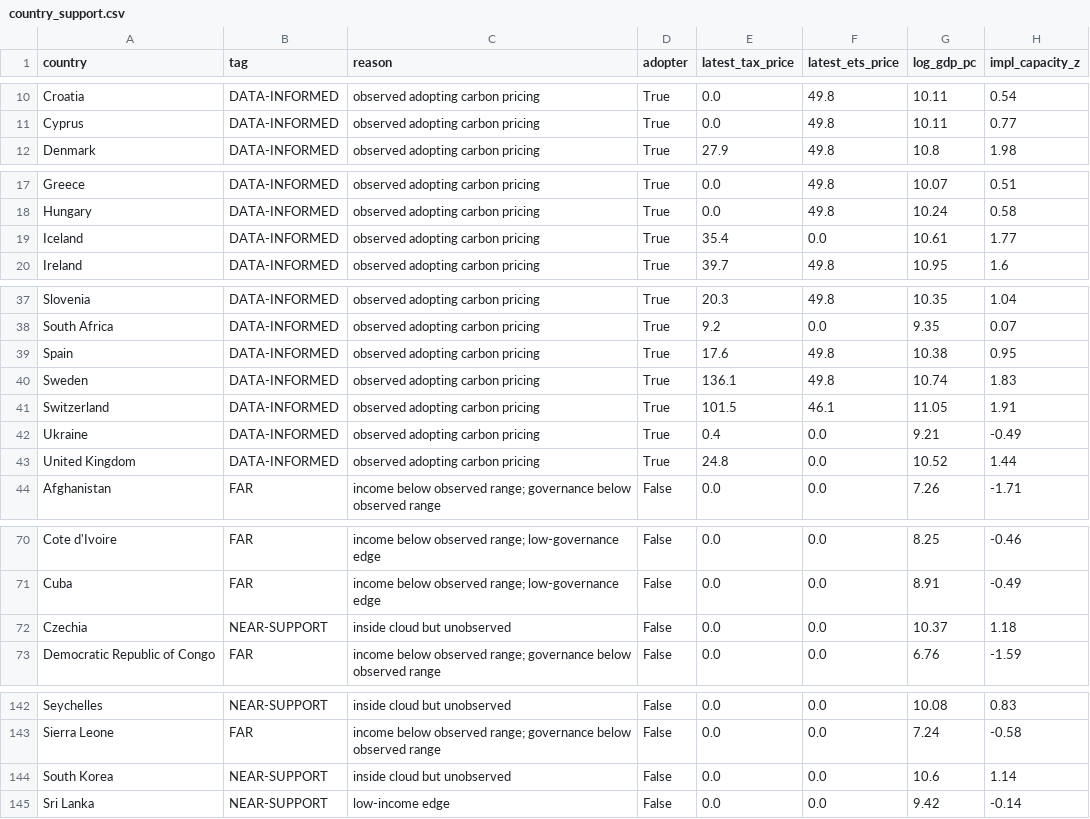
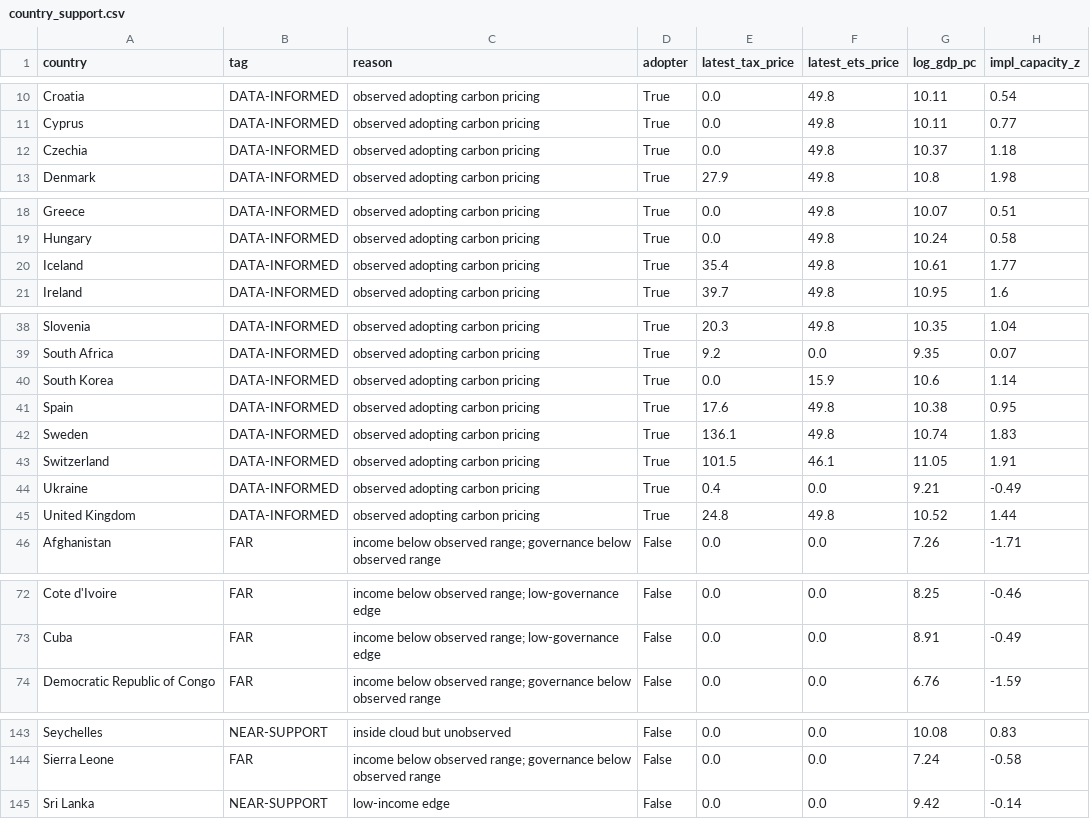
Before and after one commit to WillNoon/CarbonTaxModellingAndRecommendation, a CSV file: dashboard/country_support.csv, drawn as a sheet; only a part is shown, gaps mark what is left out; the diff covers the shown part only.

```diff
--- a/dashboard/country_support.csv
+++ b/dashboard/country_support.csv
@@ -11,2 +11,3 @@ Croatia,DATA-INFORMED,observed adopting carbon pricing,True,0.0,49.8,10.11,0.54
 Cyprus,DATA-INFORMED,observed adopting carbon pricing,True,0.0,49.8,10.11,0.77
+Czechia,DATA-INFORMED,observed adopting carbon pricing,True,0.0,49.8,10.37,1.18
 Denmark,DATA-INFORMED,observed adopting carbon pricing,True,27.9,49.8,10.8,1.98
@@ -18,3 +19,3 @@ Greece,DATA-INFORMED,observed adopting carbon pricing,True,0.0,49.8,10.07,0.51
 Hungary,DATA-INFORMED,observed adopting carbon pricing,True,0.0,49.8,10.24,0.58
-Iceland,DATA-INFORMED,observed adopting carbon pricing,True,35.4,0.0,10.61,1.77
+Iceland,DATA-INFORMED,observed adopting carbon pricing,True,35.4,49.8,10.61,1.77
 Ireland,DATA-INFORMED,observed adopting carbon pricing,True,39.7,49.8,10.95,1.6
@@ -38,2 +39,3 @@ Slovenia,DATA-INFORMED,observed adopting carbon pricing,True,20.3,49.8,10.35,1.0
 South Africa,DATA-INFORMED,observed adopting carbon pricing,True,9.2,0.0,9.35,0.07
+South Korea,DATA-INFORMED,observed adopting carbon pricing,True,0.0,15.9,10.6,1.14
 Spain,DATA-INFORMED,observed adopting carbon pricing,True,17.6,49.8,10.38,0.95
@@ -42,3 +44,3 @@ Switzerland,DATA-INFORMED,observed adopting carbon pricing,True,101.5,46.1,11.05
 Ukraine,DATA-INFORMED,observed adopting carbon pricing,True,0.4,0.0,9.21,-0.49
-United Kingdom,DATA-INFORMED,observed adopting carbon pricing,True,24.8,0.0,10.52,1.44
+United Kingdom,DATA-INFORMED,observed adopting carbon pricing,True,24.8,49.8,10.52,1.44
 Afghanistan,FAR,income below observed range; governance below observed range,False,0.0,0.0,7.26,-1.71
@@ -71,3 +73,2 @@ Cote d'Ivoire,FAR,income below observed range; low-governance edge,False,0.0,0.0
 Cuba,FAR,income below observed range; low-governance edge,False,0.0,0.0,8.91,-0.49
-Czechia,NEAR-SUPPORT,inside cloud but unobserved,False,0.0,0.0,10.37,1.18
 Democratic Republic of Congo,FAR,income below observed range; governance below observed range,False,0.0,0.0,6.76,-1.59
@@ -143,3 +144,2 @@ Seychelles,NEAR-SUPPORT,inside cloud but unobserved,False,0.0,0.0,10.08,0.83
 Sierra Leone,FAR,income below observed range; governance below observed range,False,0.0,0.0,7.24,-0.58
-South Korea,NEAR-SUPPORT,inside cloud but unobserved,False,0.0,0.0,10.6,1.14
 Sri Lanka,NEAR-SUPPORT,low-income edge,False,0.0,0.0,9.42,-0.14
```
Also changed, not shown: 2 edited cells elsewhere in this file, outputs/effects_library.csv, 18 other files.
